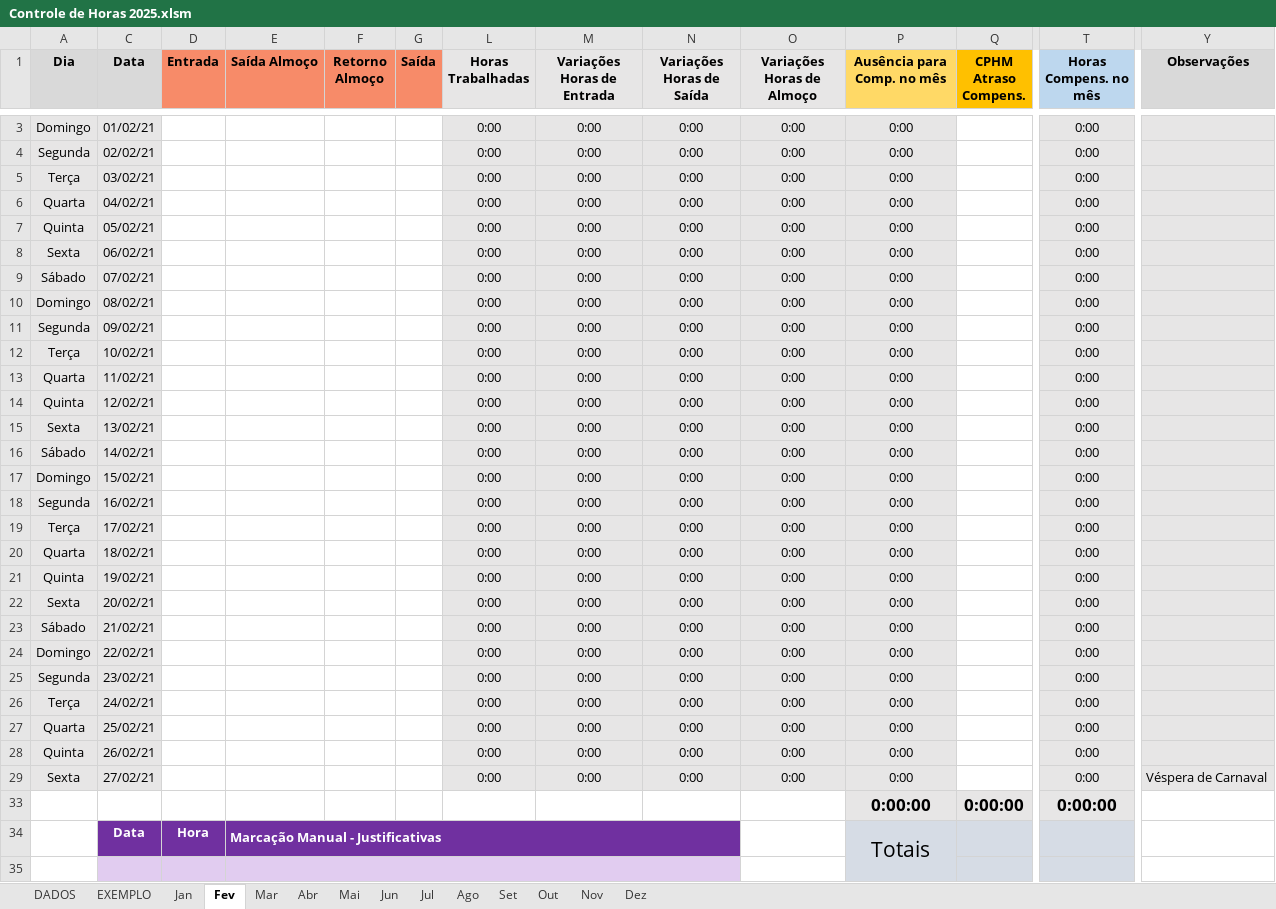
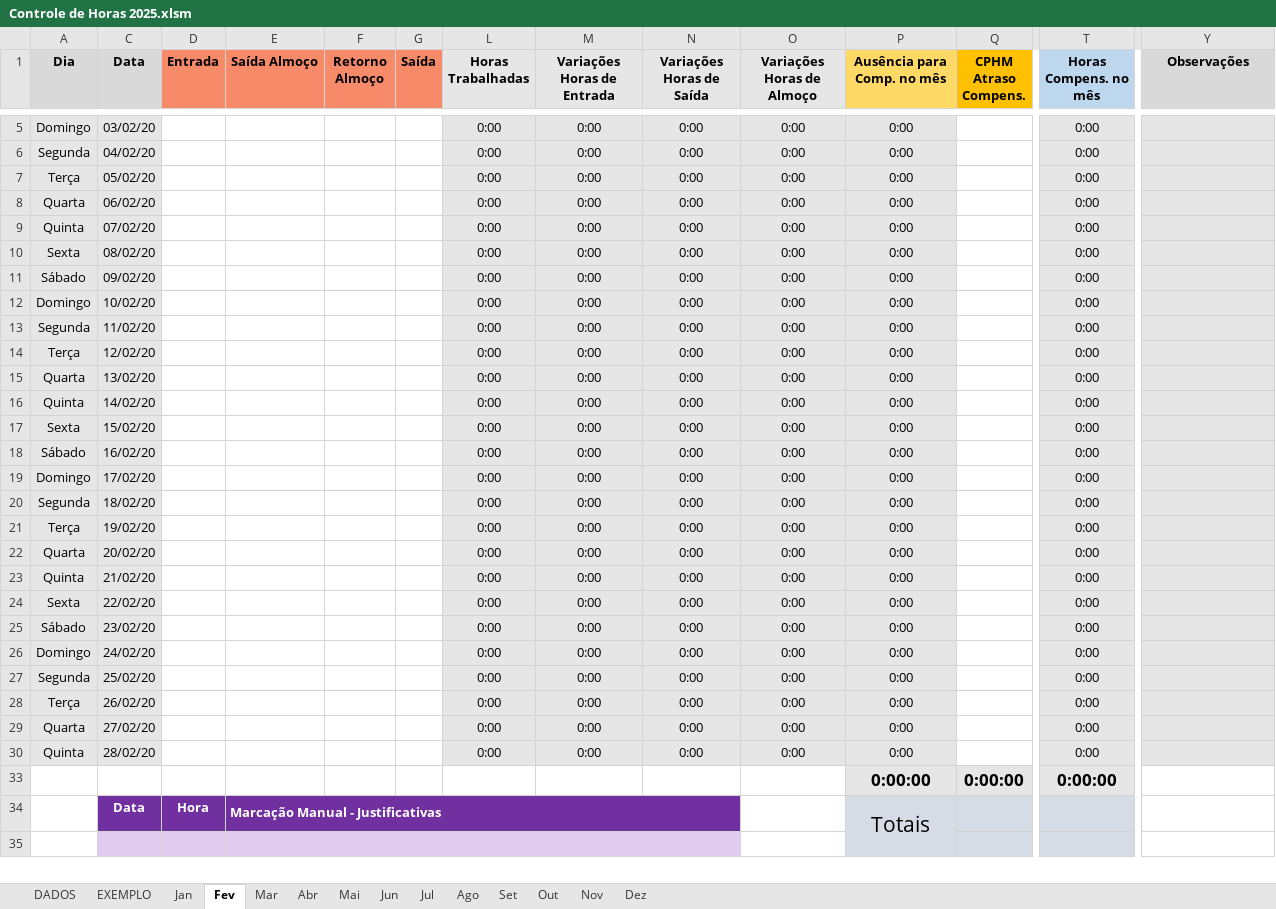
Before and after one commit to LeoneAC/controle-ponto-ETN, an Excel workbook: Controle de Horas 2025.xlsm, sheet Fev, drawn as a sheet; only a part is shown, gaps mark what is left out; values as stored, in another font and other column widths than the file's, no borders; charts and pictures and conditional formats not drawn; removed rows and columns are numbered as before the commit, all else as after; rows hold the shown columns only; the diff covers the shown part only; the diff names each change by its address in the sheet, - before the commit and + after, or states it on an @@ line.

```diff
--- a/Controle de Horas 2025.xlsm (sheet Fev)
+++ b/Controle de Horas 2025.xlsm (sheet Fev)
-C5 (Data): 01/02/21
+C5 (Data): 03/02/20
-C6 (Data): 02/02/21
+C6 (Data): 04/02/20
-C7 (Data): 03/02/21
+C7 (Data): 05/02/20
-C8 (Data): 04/02/21
+C8 (Data): 06/02/20
-C9 (Data): 05/02/21
+C9 (Data): 07/02/20
-C10 (Data): 06/02/21
+C10 (Data): 08/02/20
-C11 (Data): 07/02/21
+C11 (Data): 09/02/20
-C12 (Data): 08/02/21
+C12 (Data): 10/02/20
-C13 (Data): 09/02/21
+C13 (Data): 11/02/20
-C14 (Data): 10/02/21
+C14 (Data): 12/02/20
-C15 (Data): 11/02/21
+C15 (Data): 13/02/20
-C16 (Data): 12/02/21
+C16 (Data): 14/02/20
-C17 (Data): 13/02/21
+C17 (Data): 15/02/20
-C18 (Data): 14/02/21
+C18 (Data): 16/02/20
-C19 (Data): 15/02/21
+C19 (Data): 17/02/20
-C20 (Data): 16/02/21
+C20 (Data): 18/02/20
-C21 (Data): 17/02/21
+C21 (Data): 19/02/20
-C22 (Data): 18/02/21
+C22 (Data): 20/02/20
-C23 (Data): 19/02/21
+C23 (Data): 21/02/20
-C24 (Data): 20/02/21
+C24 (Data): 22/02/20
-C25 (Data): 21/02/21
+C25 (Data): 23/02/20
-C26 (Data): 22/02/21
+C26 (Data): 24/02/20
-C27 (Data): 23/02/21
+C27 (Data): 25/02/20
-C28 (Data): 24/02/21
+C28 (Data): 26/02/20
-C29 (Data): 25/02/21
+C29 (Data): 27/02/20
-C30 (Data): 26/02/21
+C30 (Data): 28/02/20
-row 29: Sexta | 27/02/21 |  |  |  |  | 0:00 | 0:00 | 0:00 | 0:00 | 0:00 |  | 0:00 | Véspera de Carnaval
```
Also changed, not shown: 2 added rows and 1 edited cell elsewhere in this sheet, sheet Jan, sheet Dez, sheet Nov, sheet Abr, sheet Mar, sheet Mai, 6 more sheets, formulas that keep their value, hidden cells, charts or pictures, 1 other file.
